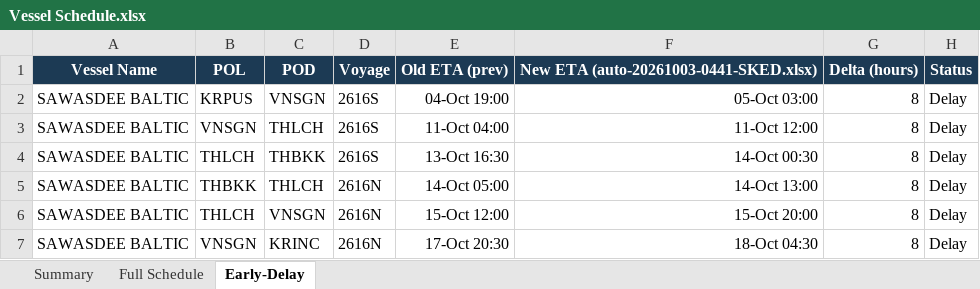
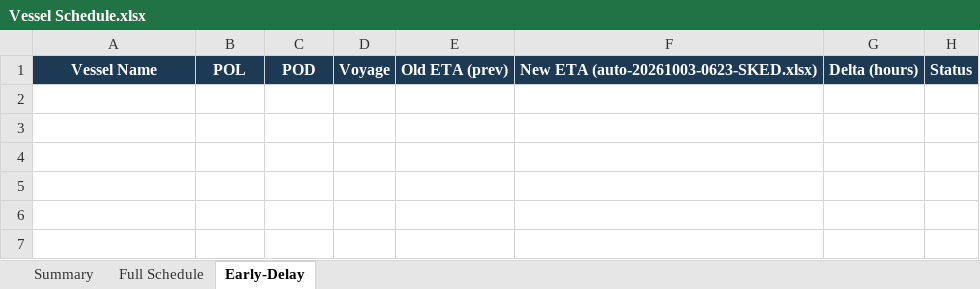
Before and after one commit to sirichai1265/heung-a-sked, an Excel workbook: Vessel Schedule.xlsx, sheet Early-Delay, drawn as a sheet; values as stored, in another font and other column widths than the file's, no borders; the diff names each change by its address in the sheet, - before the commit and + after, or states it on an @@ line.

```diff
--- a/Vessel Schedule.xlsx (sheet Early-Delay)
+++ b/Vessel Schedule.xlsx (sheet Early-Delay)
-F1: New ETA (auto-20261003-0441-SKED.xlsx)
+F1: New ETA (auto-20261003-0623-SKED.xlsx)
-row 2: SAWASDEE BALTIC | KRPUS | VNSGN | 2616S | 04-Oct 19:00 | 05-Oct 03:00 | 8 | Delay
-row 3: SAWASDEE BALTIC | VNSGN | THLCH | 2616S | 11-Oct 04:00 | 11-Oct 12:00 | 8 | Delay
-row 4: SAWASDEE BALTIC | THLCH | THBKK | 2616S | 13-Oct 16:30 | 14-Oct 00:30 | 8 | Delay
-row 5: SAWASDEE BALTIC | THBKK | THLCH | 2616N | 14-Oct 05:00 | 14-Oct 13:00 | 8 | Delay
-row 6: SAWASDEE BALTIC | THLCH | VNSGN | 2616N | 15-Oct 12:00 | 15-Oct 20:00 | 8 | Delay
-row 7: SAWASDEE BALTIC | VNSGN | KRINC | 2616N | 17-Oct 20:30 | 18-Oct 04:30 | 8 | Delay
```
Also changed, not shown: sheet Summary, sked_current.xlsx, 4 other files.
